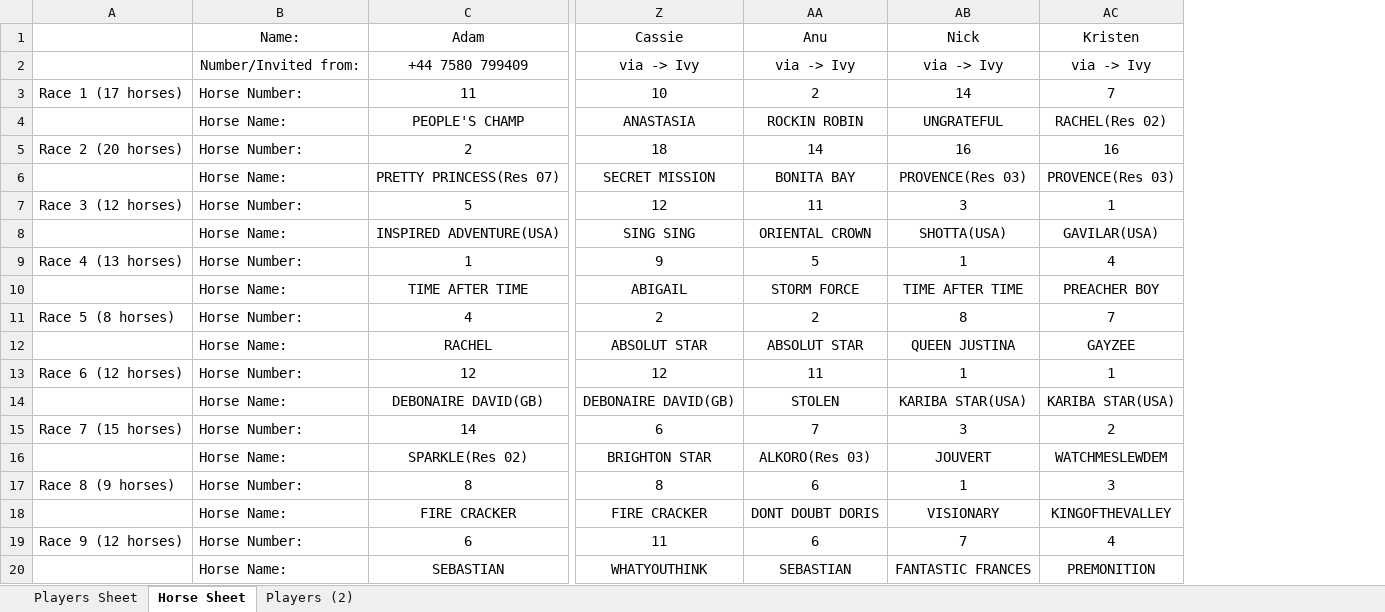
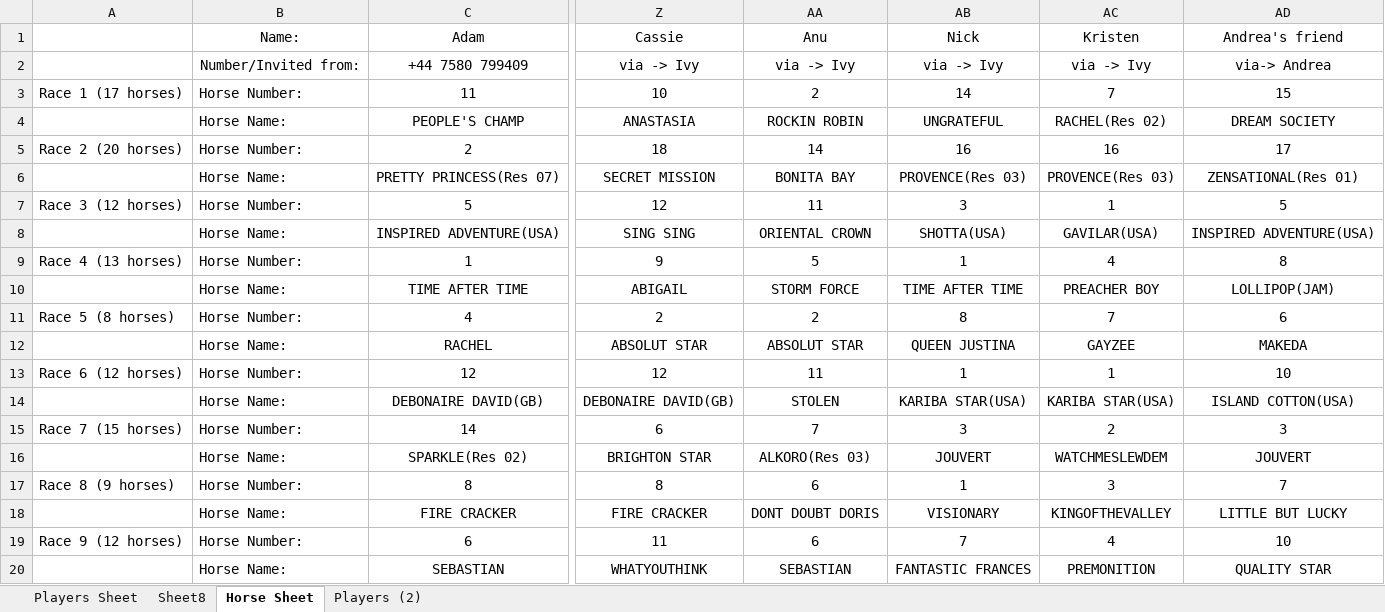
Before and after one commit to KPH3802/Barbados_Turf_Club_Horse_Racing, an Excel workbook: BarbadosPlayers.xlsm, sheet Horse Sheet, drawn as a sheet; only a part is shown, gaps mark what is left out; values as stored, in another font and other column widths than the file's, no borders; the diff names each change by its address in the sheet, - before the commit and + after, or states it on an @@ line.

Commit message:
Friday afternoon, cleared sheet

```diff
--- a/BarbadosPlayers.xlsm (sheet Horse Sheet)
+++ b/BarbadosPlayers.xlsm (sheet Horse Sheet)
+sheet tab: Sheet8
+column AD (Andrea's friend), rows 2-20: via-> Andrea | 15 | DREAM SOCIETY | 17 | ZENSATIONAL(Res 01) | 5 | INSPIRED ADVENTURE(USA) | 8 | LOLLIPOP(JAM) | 6 | MAKEDA | 10 | ISLAND COTTON(USA) | 3 | JOUVERT | 7 | LITTLE BUT LUCKY | 10 | QUALITY STAR
```
Also changed, not shown: sheet Players (2), sheet Players Sheet, formulas that keep their value.
